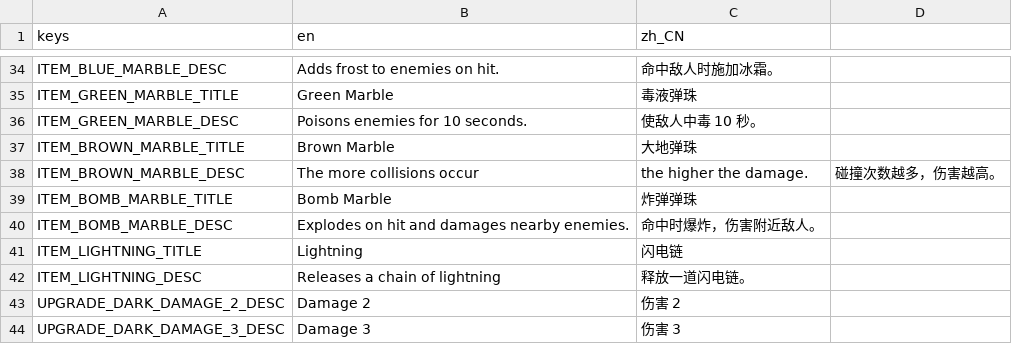
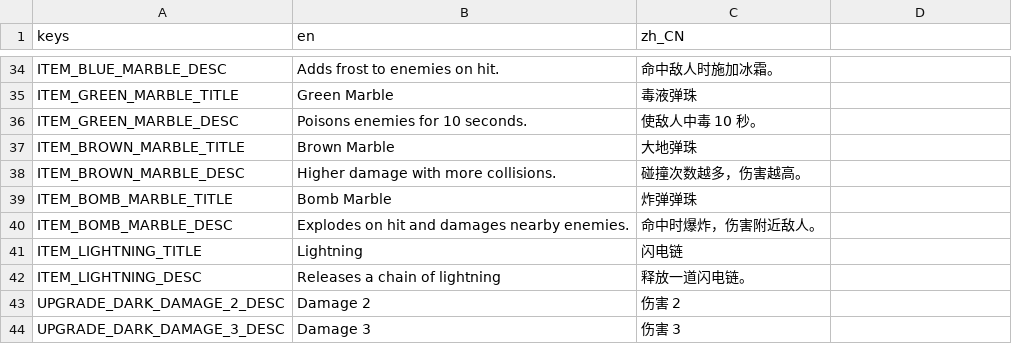
Before and after one commit to chenyuhang8563/pinball_rogue, a CSV file: translations/game.csv, drawn as a sheet; only a part is shown, gaps mark what is left out.

Commit message:
Update game.csv

```diff
--- a/translations/game.csv
+++ b/translations/game.csv
@@ -37,3 +37,3 @@ ITEM_GREEN_MARBLE_DESC,Poisons enemies for 10 seconds.,使敌人中毒 10 秒。
 ITEM_BROWN_MARBLE_TITLE,Brown Marble,大地弹珠
-ITEM_BROWN_MARBLE_DESC,The more collisions occur, the higher the damage.,碰撞次数越多，伤害越高。
+ITEM_BROWN_MARBLE_DESC,Higher damage with more collisions.,碰撞次数越多，伤害越高。
 ITEM_BOMB_MARBLE_TITLE,Bomb Marble,炸弹弹珠
```
